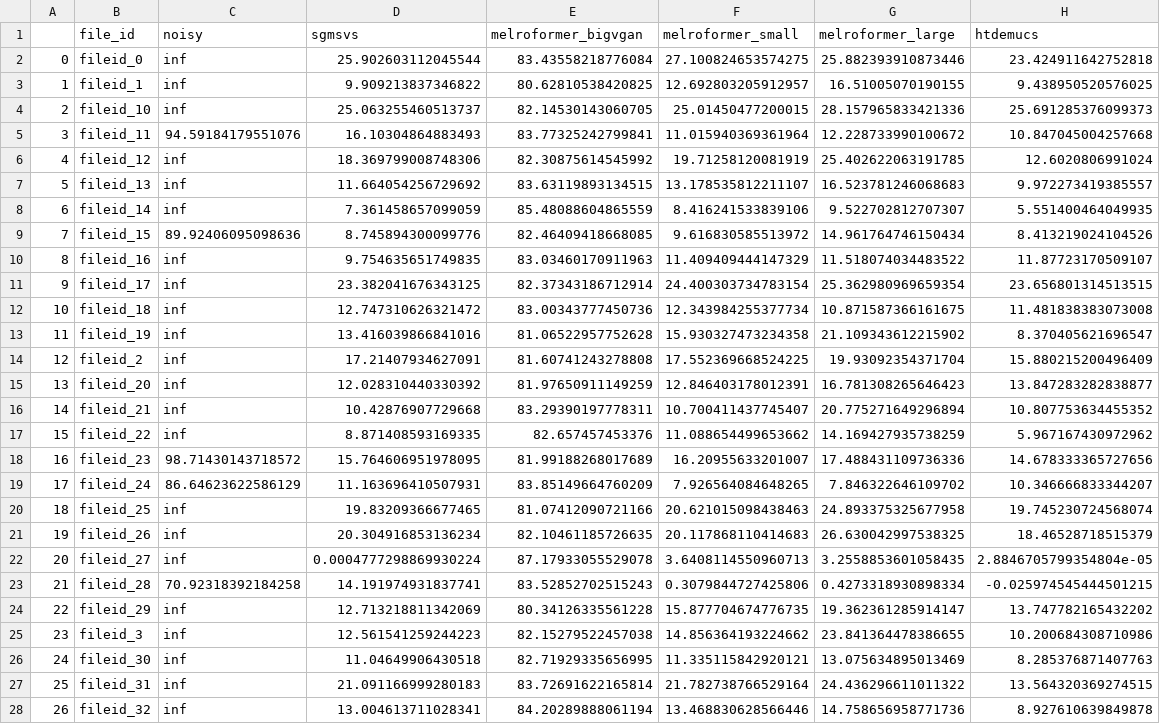
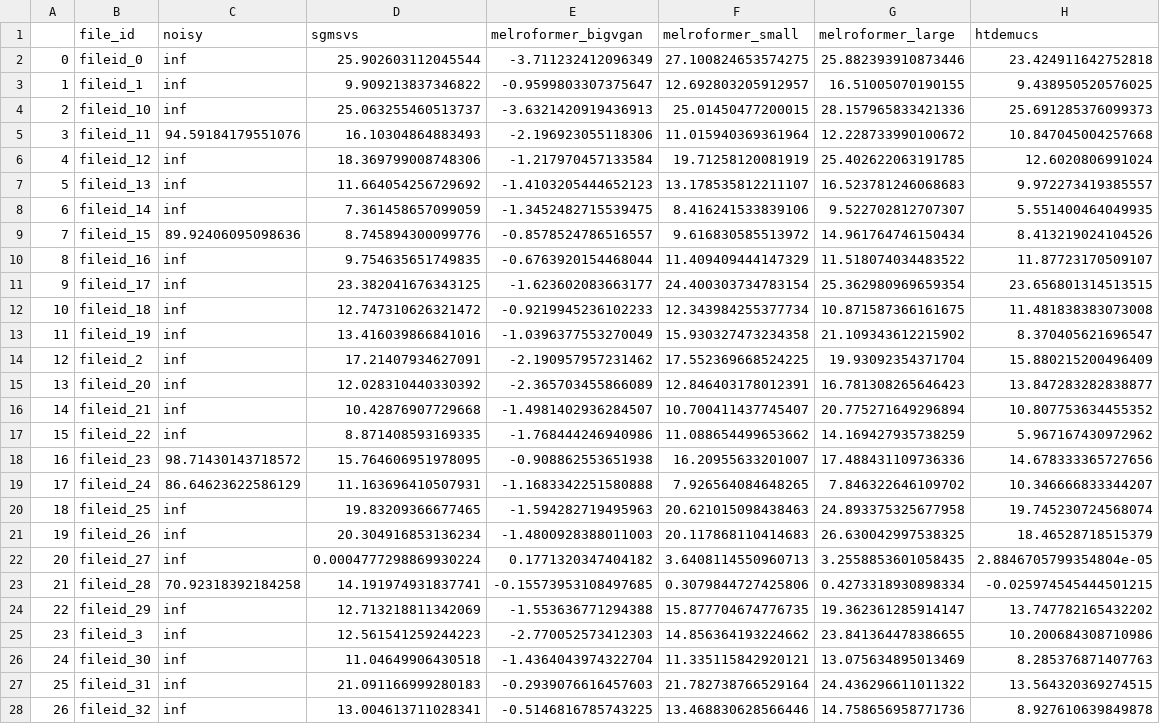
Before and after one commit to pablebe/gensvs_eval, a CSV file: 01_evaluation_and_correlation/evaluation_metrics/isr.csv, drawn as a sheet; only a part is shown; the diff covers the shown part only; the diff names each change by its address in the sheet, - before the commit and + after, or states it on an @@ line.

```diff
--- a/01_evaluation_and_correlation/evaluation_metrics/isr.csv
+++ b/01_evaluation_and_correlation/evaluation_metrics/isr.csv
-E2 (melroformer_bigvgan): 83.43558218776084
+E2 (melroformer_bigvgan): -3.711232412096349
-E3 (melroformer_bigvgan): 80.62810538420825
+E3 (melroformer_bigvgan): -0.9599803307375647
-E4 (melroformer_bigvgan): 82.14530143060705
+E4 (melroformer_bigvgan): -3.6321420919436913
-E5 (melroformer_bigvgan): 83.77325242799841
+E5 (melroformer_bigvgan): -2.196923055118306
-E6 (melroformer_bigvgan): 82.30875614545992
+E6 (melroformer_bigvgan): -1.217970457133584
-E7 (melroformer_bigvgan): 83.63119893134515
+E7 (melroformer_bigvgan): -1.4103205444652123
-E8 (melroformer_bigvgan): 85.48088604865559
+E8 (melroformer_bigvgan): -1.3452482715539475
-E9 (melroformer_bigvgan): 82.46409418668085
+E9 (melroformer_bigvgan): -0.8578524786516557
-E10 (melroformer_bigvgan): 83.03460170911963
+E10 (melroformer_bigvgan): -0.6763920154468044
-E11 (melroformer_bigvgan): 82.37343186712914
+E11 (melroformer_bigvgan): -1.623602083663177
-E12 (melroformer_bigvgan): 83.00343777450736
+E12 (melroformer_bigvgan): -0.9219945236102233
-E13 (melroformer_bigvgan): 81.06522957752628
+E13 (melroformer_bigvgan): -1.0396377553270049
-E14 (melroformer_bigvgan): 81.60741243278808
+E14 (melroformer_bigvgan): -2.190957957231462
-E15 (melroformer_bigvgan): 81.97650911149259
+E15 (melroformer_bigvgan): -2.365703455866089
-E16 (melroformer_bigvgan): 83.29390197778311
+E16 (melroformer_bigvgan): -1.4981402936284507
-E17 (melroformer_bigvgan): 82.657457453376
+E17 (melroformer_bigvgan): -1.768444246940986
-E18 (melroformer_bigvgan): 81.99188268017689
+E18 (melroformer_bigvgan): -0.908862553651938
-E19 (melroformer_bigvgan): 83.85149664760209
+E19 (melroformer_bigvgan): -1.1683342251580888
-E20 (melroformer_bigvgan): 81.07412090721166
+E20 (melroformer_bigvgan): -1.594282719495963
-E21 (melroformer_bigvgan): 82.10461185726635
+E21 (melroformer_bigvgan): -1.4800928388011003
-E22 (melroformer_bigvgan): 87.17933055529078
+E22 (melroformer_bigvgan): 0.1771320347404182
-E23 (melroformer_bigvgan): 83.52852702515243
+E23 (melroformer_bigvgan): -0.15573953108497685
-E24 (melroformer_bigvgan): 80.34126335561228
+E24 (melroformer_bigvgan): -1.553636771294388
-E25 (melroformer_bigvgan): 82.15279522457038
+E25 (melroformer_bigvgan): -2.770052573412303
-E26 (melroformer_bigvgan): 82.71929335656995
+E26 (melroformer_bigvgan): -1.4364043974322704
-E27 (melroformer_bigvgan): 83.72691622165814
+E27 (melroformer_bigvgan): -0.2939076616457603
-E28 (melroformer_bigvgan): 84.20289888061194
+E28 (melroformer_bigvgan): -0.5146816785743225
```
Also changed, not shown: 23 edited cells elsewhere in this file, 01_evaluation_and_correlation/evaluation_metrics/meta_audiobox_aes_CU.csv, 01_evaluation_and_correlation/evaluation_metrics/meta_audiobox_aes_PQ.csv, 18 other files.
